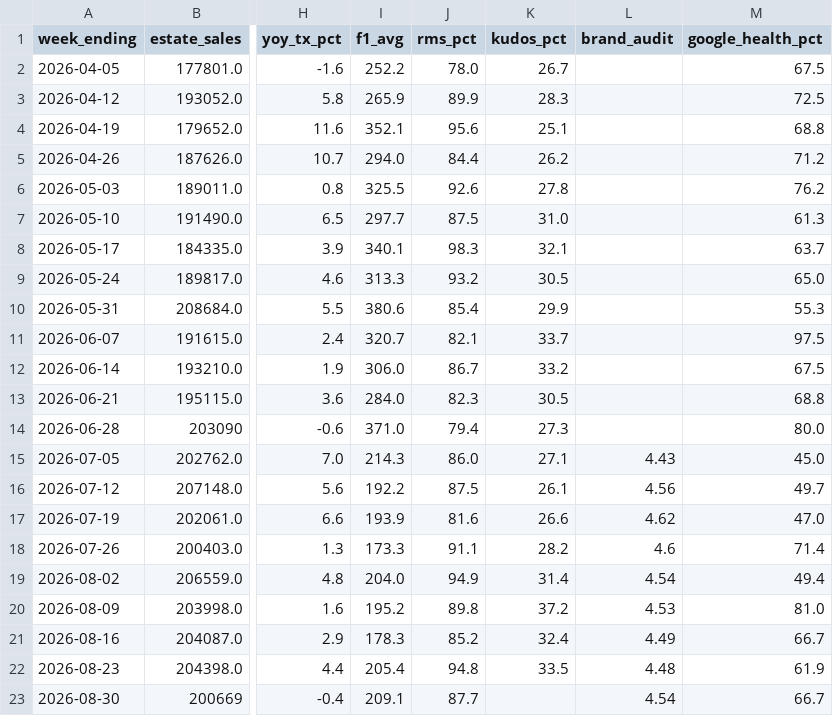
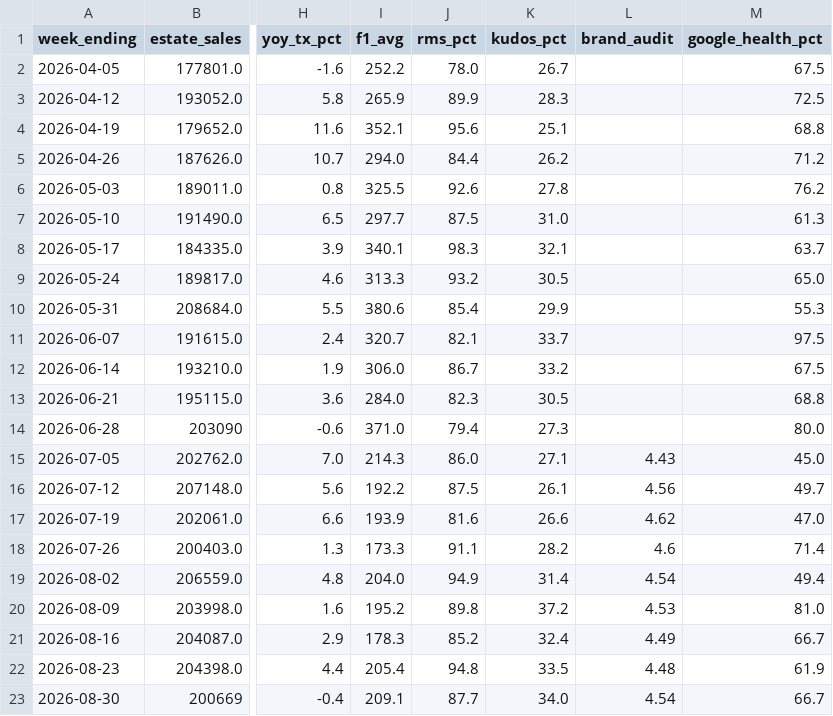
Before and after one commit to Fontana1974/bewiched-dashboards, a CSV file: weekly_history.csv, drawn as a sheet; only a part is shown, gaps mark what is left out; the diff names each change by its address in the sheet, - before the commit and + after, or states it on an @@ line.

```diff
--- a/weekly_history.csv
+++ b/weekly_history.csv
-K23 (kudos_pct): (empty)
+K23 (kudos_pct): 34.0
```
Also changed, not shown: 15 other files.
